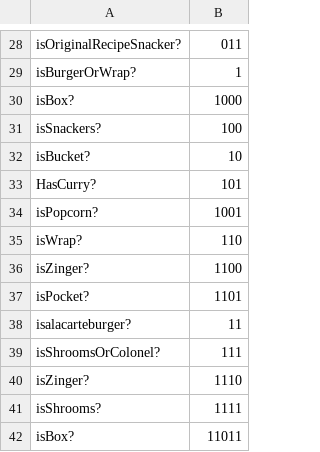
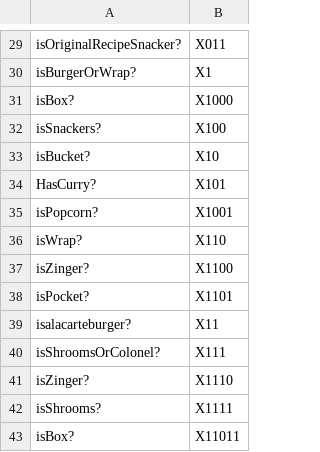
Before and after one commit to the-vesh/judy, a CSV file: interactive/bitmaps.csv, drawn as a sheet; only a part is shown, gaps mark what is left out; addresses are those after the commit; the diff covers the shown part only; the diff names each change by its address in the sheet, - before the commit and + after, or states it on an @@ line.

```diff
--- a/interactive/bitmaps.csv
+++ b/interactive/bitmaps.csv
-B29: 011
+B29: X011
-B30: 1
+B30: X1
-B31: 1000
+B31: X1000
-B32: 100
+B32: X100
-B33: 10
+B33: X10
-B34: 101
+B34: X101
-B35: 1001
+B35: X1001
-B36: 110
+B36: X110
-B37: 1100
+B37: X1100
-B38: 1101
+B38: X1101
-B39: 11
+B39: X11
-B40: 111
+B40: X111
-B41: 1110
+B41: X1110
-B42: 1111
+B42: X1111
-B43: 11011
+B43: X11011
```
Also changed, not shown: 1 added row and 27 edited cells elsewhere in this file.
